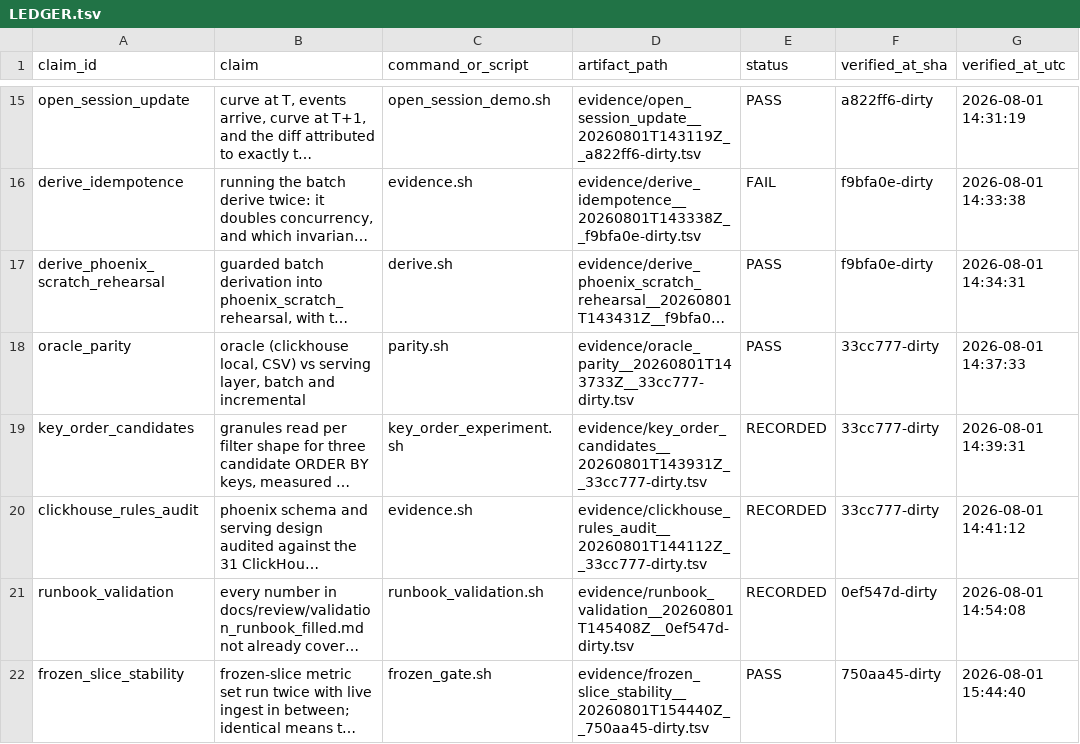
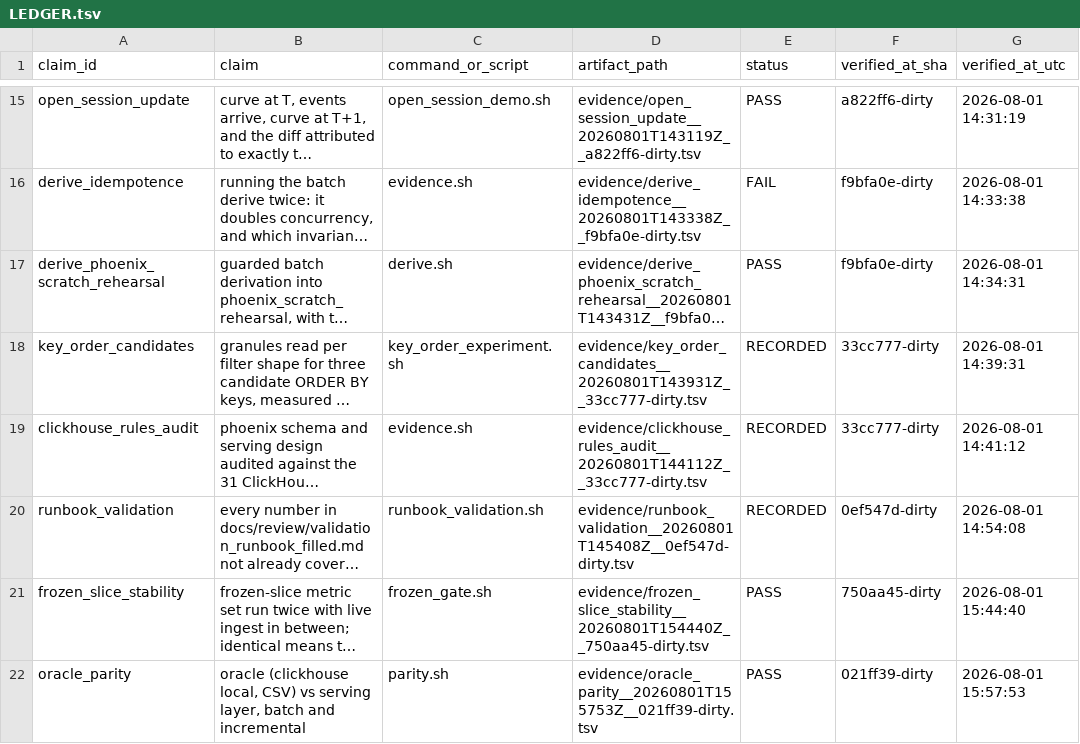
Before and after one commit to DynamiteC/phoenix-concurrency, a TSV file: evidence/LEDGER.tsv, drawn as a sheet; only a part is shown, gaps mark what is left out; long unchanged cells end in …; removed rows and columns are numbered as before the commit, all else as after; the diff names each change by its address in the sheet, - before the commit and + after, or states it on an @@ line.

Commit message:
refactor(queries): retire the duplicate query directory, and gate it staying retired
sql/queries/serving/ is now the only place shipped query text lives. Repointed every
executor at it: scripts/parity.sh and scripts/test_open_sessions.sh were still reading
sql/queries/benchmark/, which meant the parity gate had been proving a query nobody
served. The two directories had already diverged by the seeded window, the bounded fill
and the read budget.

Re-ran parity against the queries we actually ship: 4 of 4 at 0 diffs, 3,664 oracle
minutes matched on both the batch and incremental paths.

parity.sh also had to stop passing a 2000-2100 window. The serving queries bound their
WITH FILL with FROM/TO, which is the fix for the sparse-average bug, so that window asked
them to materialise roughly 52 million minutes. The retired queries had an unbounded fill,
which is why nobody noticed the wide bound. Now the corpus, widened a day each side.

Removed: demo/ (superseded by frontend/, and broken as committed, see below) and the two
benchmark queries with no remaining reader.

Retained as regression fixtures in sql/queries/known-wrong/, each with a banner stating
what it measured: the unbounded-fill query (185.95) and the no-densification query
(246.98). TASK.md 3.1 requires reconstructing both published wrong values exactly, and a
bug you cannot reproduce is one you do not understand.

New scripts/check_query_sources.sh, called from check_docs.sh. A diff-based test would
have passed in the exact state the repo was in, because both copies were equally wrong and
agreed with each other perfectly, so it asserts the stronger property instead: there is
only one copy. Four checks, all passing.

check_docs.sh now style-scans frontend/ too. It arrived by merge carrying 28 em-dashes,
which nothing had told the author about because the scan did not look there.

Correcting the record while here, per rule 0.7: TASK.md 2.2 and
docs/review/validation_runbook_filled.md:146 both say the demo served 246.98. It did not.
demo/server.js never passed frozen_before, which the queries it loaded had required since
d4f2906, so both endpoints returned HTTP 500. The demo was broken, not wrong. The wrong
number a judge could have seen came from frontend/.

```diff
--- a/evidence/LEDGER.tsv
+++ b/evidence/LEDGER.tsv
-row 18: oracle_parity | oracle (clickhouse local, CSV) vs serving layer, batch and incremental | parity.sh | evidence/oracle_parity__20260801T143733Z__33cc777-dirty.tsv | PASS | 33cc777-dirty | 2026-08-01 14:37:33
+row 22: oracle_parity | oracle (clickhouse local, CSV) vs serving layer, batch and incremental | parity.sh | evidence/oracle_parity__20260801T155753Z__021ff39-dirty.tsv | PASS | 021ff39-dirty | 2026-08-01 15:57:53
```
Also changed, not shown: 23 other files.
